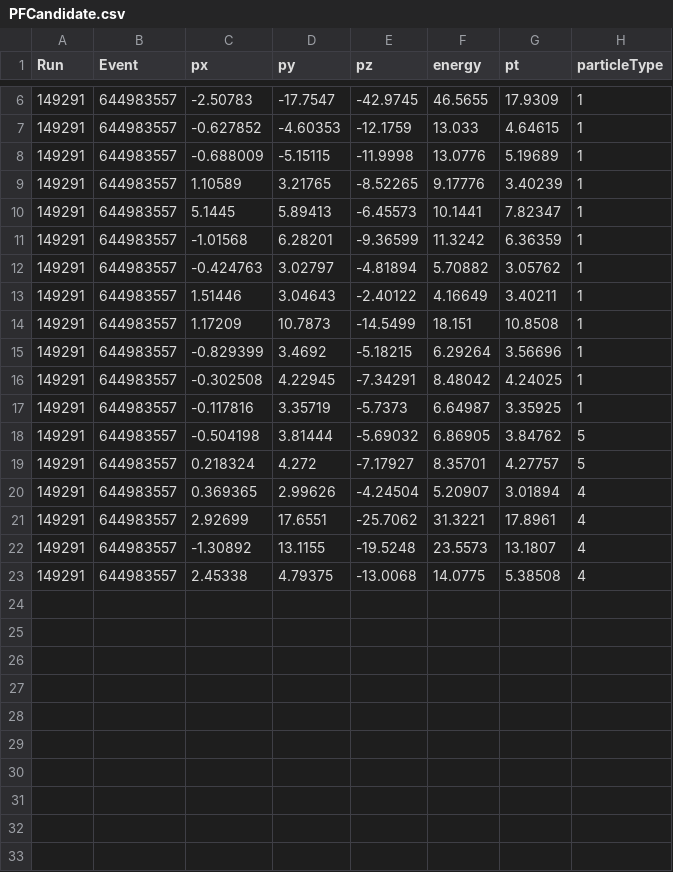
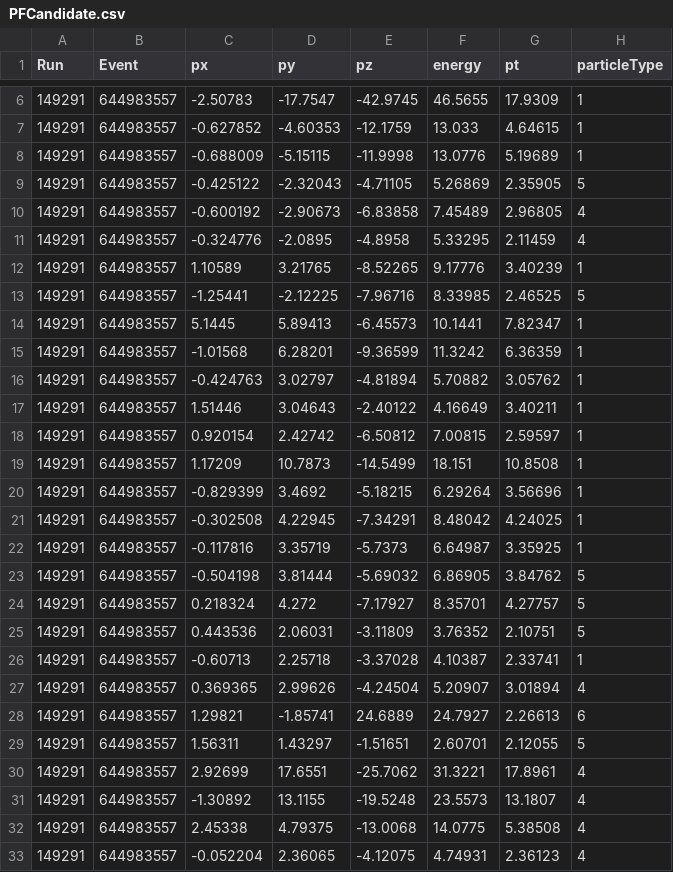
Before and after one commit to tripatheea/MODProducer, a CSV file: PFCandidate.csv, drawn as a sheet; only a part is shown, gaps mark what is left out.

```diff
--- a/PFCandidate.csv
+++ b/PFCandidate.csv
@@ -8,3 +8,7 @@ Run, Event, px, py, pz, energy, pt, particleType
 149291, 644983557, -0.688009, -5.15115, -11.9998, 13.0776, 5.19689, 1
+149291, 644983557, -0.425122, -2.32043, -4.71105, 5.26869, 2.35905, 5
+149291, 644983557, -0.600192, -2.90673, -6.83858, 7.45489, 2.96805, 4
+149291, 644983557, -0.324776, -2.0895, -4.8958, 5.33295, 2.11459, 4
 149291, 644983557, 1.10589, 3.21765, -8.52265, 9.17776, 3.40239, 1
+149291, 644983557, -1.25441, -2.12225, -7.96716, 8.33985, 2.46525, 5
 149291, 644983557, 5.1445, 5.89413, -6.45573, 10.1441, 7.82347, 1
@@ -13,2 +17,3 @@ Run, Event, px, py, pz, energy, pt, particleType
 149291, 644983557, 1.51446, 3.04643, -2.40122, 4.16649, 3.40211, 1
+149291, 644983557, 0.920154, 2.42742, -6.50812, 7.00815, 2.59597, 1
 149291, 644983557, 1.17209, 10.7873, -14.5499, 18.151, 10.8508, 1
@@ -19,3 +24,7 @@ Run, Event, px, py, pz, energy, pt, particleType
 149291, 644983557, 0.218324, 4.272, -7.17927, 8.35701, 4.27757, 5
+149291, 644983557, 0.443536, 2.06031, -3.11809, 3.76352, 2.10751, 5
+149291, 644983557, -0.60713, 2.25718, -3.37028, 4.10387, 2.33741, 1
 149291, 644983557, 0.369365, 2.99626, -4.24504, 5.20907, 3.01894, 4
+149291, 644983557, 1.29821, -1.85741, 24.6889, 24.7927, 2.26613, 6
+149291, 644983557, 1.56311, 1.43297, -1.51651, 2.60701, 2.12055, 5
 149291, 644983557, 2.92699, 17.6551, -25.7062, 31.3221, 17.8961, 4
@@ -23 +32,2 @@ Run, Event, px, py, pz, energy, pt, particleType
 149291, 644983557, 2.45338, 4.79375, -13.0068, 14.0775, 5.38508, 4
+149291, 644983557, -0.052204, 2.36065, -4.12075, 4.74931, 2.36123, 4
```
Also changed, not shown: 3 other files.
